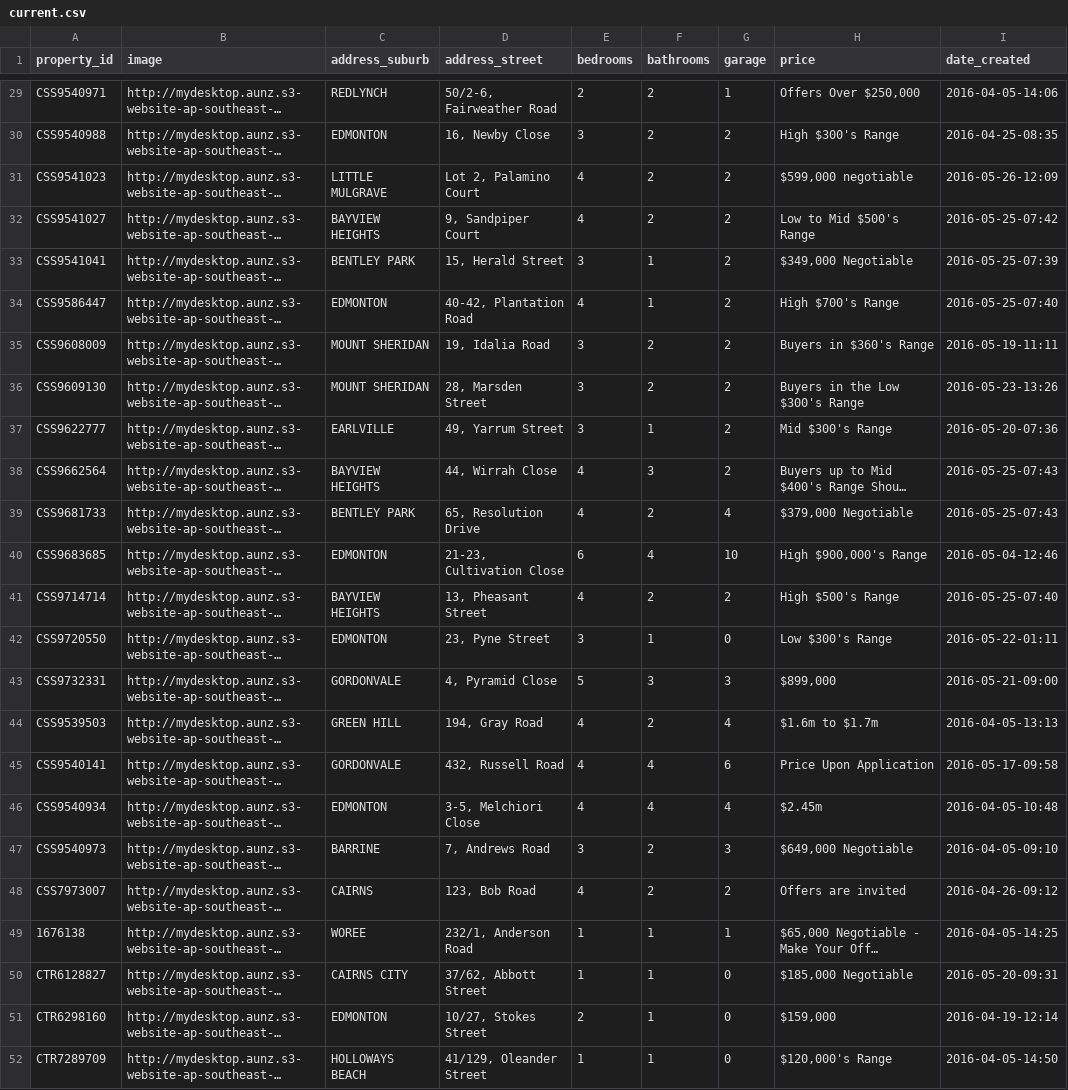
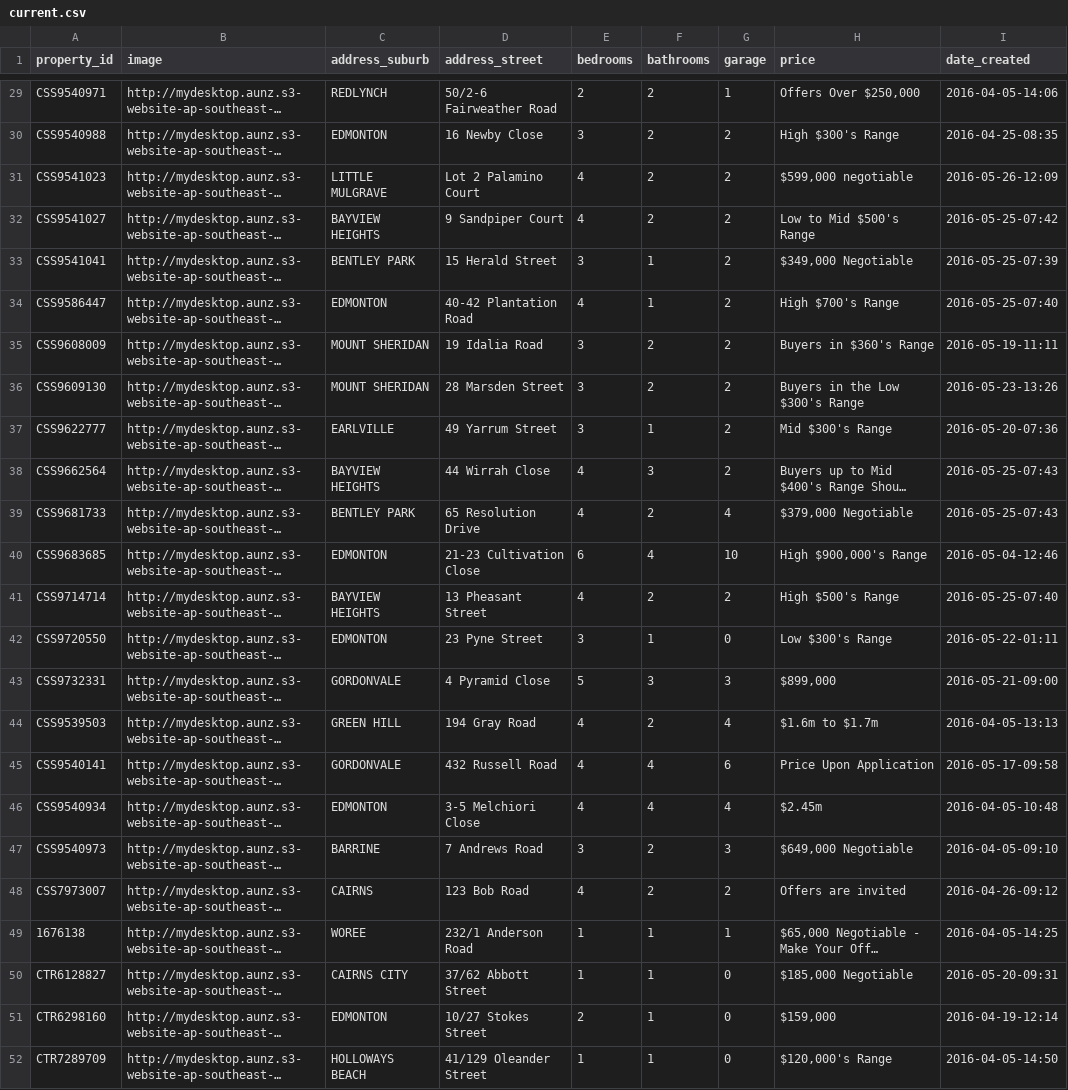
Before and after one commit to callumflack/therese-plath-realestate, a CSV file: _data/current.csv, drawn as a sheet; only a part is shown, gaps mark what is left out; long unchanged cells end in …; the diff covers the shown part only; the diff names each change by its address in the sheet, - before the commit and + after, or states it on an @@ line.

```diff
--- a/_data/current.csv
+++ b/_data/current.csv
-D29 (address_street): 50/2-6, Fairweather Road
+D29 (address_street): 50/2-6 Fairweather Road
-D30 (address_street): 16, Newby Close
+D30 (address_street): 16 Newby Close
-D31 (address_street): Lot 2, Palamino Court
+D31 (address_street): Lot 2 Palamino Court
-D32 (address_street): 9, Sandpiper Court
+D32 (address_street): 9 Sandpiper Court
-D33 (address_street): 15, Herald Street
+D33 (address_street): 15 Herald Street
-D34 (address_street): 40-42, Plantation Road
+D34 (address_street): 40-42 Plantation Road
-D35 (address_street): 19, Idalia Road
+D35 (address_street): 19 Idalia Road
-D36 (address_street): 28, Marsden Street
+D36 (address_street): 28 Marsden Street
-D37 (address_street): 49, Yarrum Street
+D37 (address_street): 49 Yarrum Street
-D38 (address_street): 44, Wirrah Close
+D38 (address_street): 44 Wirrah Close
-D39 (address_street): 65, Resolution Drive
+D39 (address_street): 65 Resolution Drive
-D40 (address_street): 21-23, Cultivation Close
+D40 (address_street): 21-23 Cultivation Close
-D41 (address_street): 13, Pheasant Street
+D41 (address_street): 13 Pheasant Street
-D42 (address_street): 23, Pyne Street
+D42 (address_street): 23 Pyne Street
-D43 (address_street): 4, Pyramid Close
+D43 (address_street): 4 Pyramid Close
-D44 (address_street): 194, Gray Road
+D44 (address_street): 194 Gray Road
-D45 (address_street): 432, Russell Road
+D45 (address_street): 432 Russell Road
-D46 (address_street): 3-5, Melchiori Close
+D46 (address_street): 3-5 Melchiori Close
-D47 (address_street): 7, Andrews Road
+D47 (address_street): 7 Andrews Road
-D48 (address_street): 123, Bob Road
+D48 (address_street): 123 Bob Road
-D49 (address_street): 232/1, Anderson Road
+D49 (address_street): 232/1 Anderson Road
-D50 (address_street): 37/62, Abbott Street
+D50 (address_street): 37/62 Abbott Street
-D51 (address_street): 10/27, Stokes Street
+D51 (address_street): 10/27 Stokes Street
-D52 (address_street): 41/129, Oleander Street
+D52 (address_street): 41/129 Oleander Street
```
Also changed, not shown: 27 edited cells elsewhere in this file, _data/sold.csv, 54 other files.
